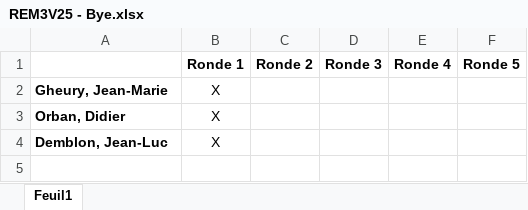
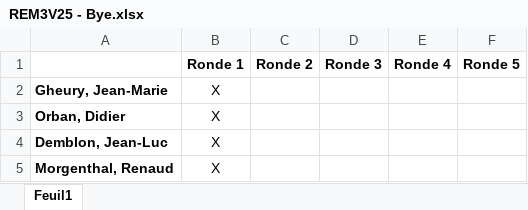
Before and after one commit to drezr/emtournaments, an Excel workbook: REM3V25 - Bye.xlsx, sheet Feuil1, drawn as a sheet; values as stored, in another font and other column widths than the file's, no borders; the diff names each change by its address in the sheet, - before the commit and + after, or states it on an @@ line.

```diff
--- a/REM3V25 - Bye.xlsx (sheet Feuil1)
+++ b/REM3V25 - Bye.xlsx (sheet Feuil1)
+row 5: Morgenthal, Renaud | X
```
Also changed, not shown: 1 other file.
